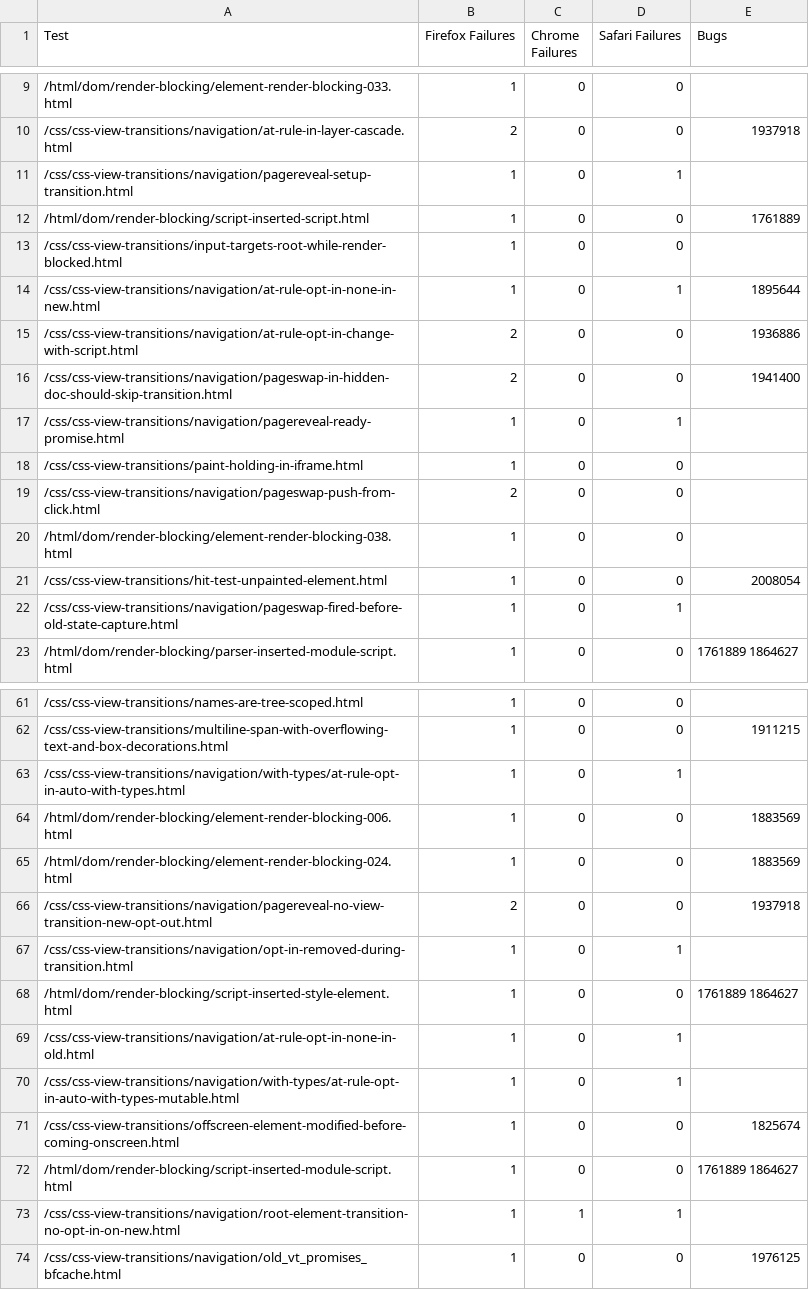
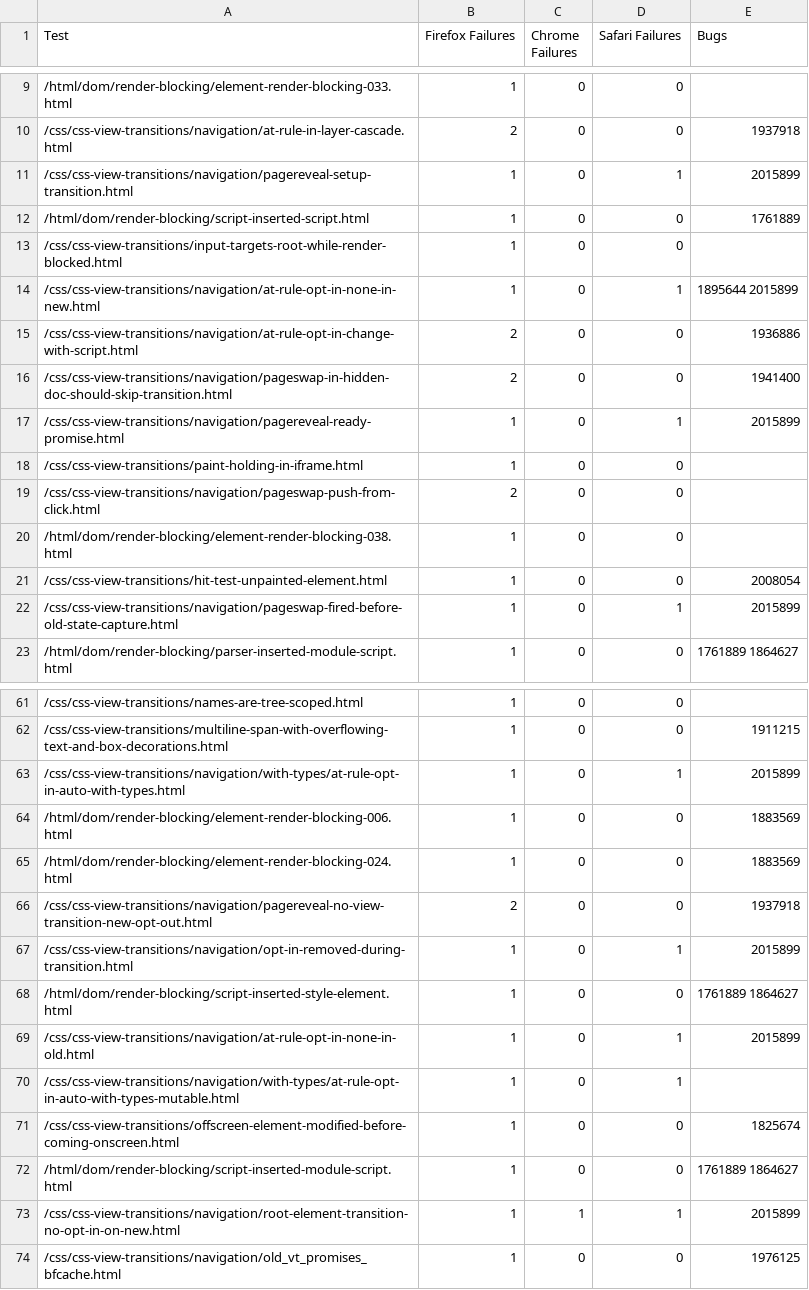
Before and after one commit to jgraham/arewewptyet, a CSV file: docs/interop-2026/interop-2026-view-transitions.csv, drawn as a sheet; only a part is shown, gaps mark what is left out; the diff covers the shown part only.

Commit message:
Update data

```diff
--- a/docs/interop-2026/interop-2026-view-transitions.csv
+++ b/docs/interop-2026/interop-2026-view-transitions.csv
@@ -10,9 +10,9 @@
 "/css/css-view-transitions/navigation/at-rule-in-layer-cascade.html",2,0,0,1937918
-"/css/css-view-transitions/navigation/pagereveal-setup-transition.html",1,0,1,""
+"/css/css-view-transitions/navigation/pagereveal-setup-transition.html",1,0,1,2015899
 "/html/dom/render-blocking/script-inserted-script.html",1,0,0,1761889
 "/css/css-view-transitions/input-targets-root-while-render-blocked.html",1,0,0,""
-"/css/css-view-transitions/navigation/at-rule-opt-in-none-in-new.html",1,0,1,1895644
+"/css/css-view-transitions/navigation/at-rule-opt-in-none-in-new.html",1,0,1,"1895644 2015899"
 "/css/css-view-transitions/navigation/at-rule-opt-in-change-with-script.html",2,0,0,1936886
 "/css/css-view-transitions/navigation/pageswap-in-hidden-doc-should-skip-transition.html",2,0,0,1941400
-"/css/css-view-transitions/navigation/pagereveal-ready-promise.html",1,0,1,""
+"/css/css-view-transitions/navigation/pagereveal-ready-promise.html",1,0,1,2015899
 "/css/css-view-transitions/paint-holding-in-iframe.html",1,0,0,""
@@ -21,3 +21,3 @@
 "/css/css-view-transitions/hit-test-unpainted-element.html",1,0,0,2008054
-"/css/css-view-transitions/navigation/pageswap-fired-before-old-state-capture.html",1,0,1,""
+"/css/css-view-transitions/navigation/pageswap-fired-before-old-state-capture.html",1,0,1,2015899
 "/html/dom/render-blocking/parser-inserted-module-script.html",1,0,0,"1761889 1864627"
@@ -62,3 +62,3 @@
 "/css/css-view-transitions/multiline-span-with-overflowing-text-and-box-decorations.html",1,0,0,1911215
-"/css/css-view-transitions/navigation/with-types/at-rule-opt-in-auto-with-types.html",1,0,1,""
+"/css/css-view-transitions/navigation/with-types/at-rule-opt-in-auto-with-types.html",1,0,1,2015899
 "/html/dom/render-blocking/element-render-blocking-006.html",1,0,0,1883569
@@ -66,5 +66,5 @@
 "/css/css-view-transitions/navigation/pagereveal-no-view-transition-new-opt-out.html",2,0,0,1937918
-"/css/css-view-transitions/navigation/opt-in-removed-during-transition.html",1,0,1,""
+"/css/css-view-transitions/navigation/opt-in-removed-during-transition.html",1,0,1,2015899
 "/html/dom/render-blocking/script-inserted-style-element.html",1,0,0,"1761889 1864627"
-"/css/css-view-transitions/navigation/at-rule-opt-in-none-in-old.html",1,0,1,""
+"/css/css-view-transitions/navigation/at-rule-opt-in-none-in-old.html",1,0,1,2015899
 "/css/css-view-transitions/navigation/with-types/at-rule-opt-in-auto-with-types-mutable.html",1,0,1,""
@@ -72,3 +72,3 @@
 "/html/dom/render-blocking/script-inserted-module-script.html",1,0,0,"1761889 1864627"
-"/css/css-view-transitions/navigation/root-element-transition-no-opt-in-on-new.html",1,1,1,""
+"/css/css-view-transitions/navigation/root-element-transition-no-opt-in-on-new.html",1,1,1,2015899
 "/css/css-view-transitions/navigation/old_vt_promises_bfcache.html",1,0,0,1976125
```
Also changed, not shown: 7 edited cells elsewhere in this file.
